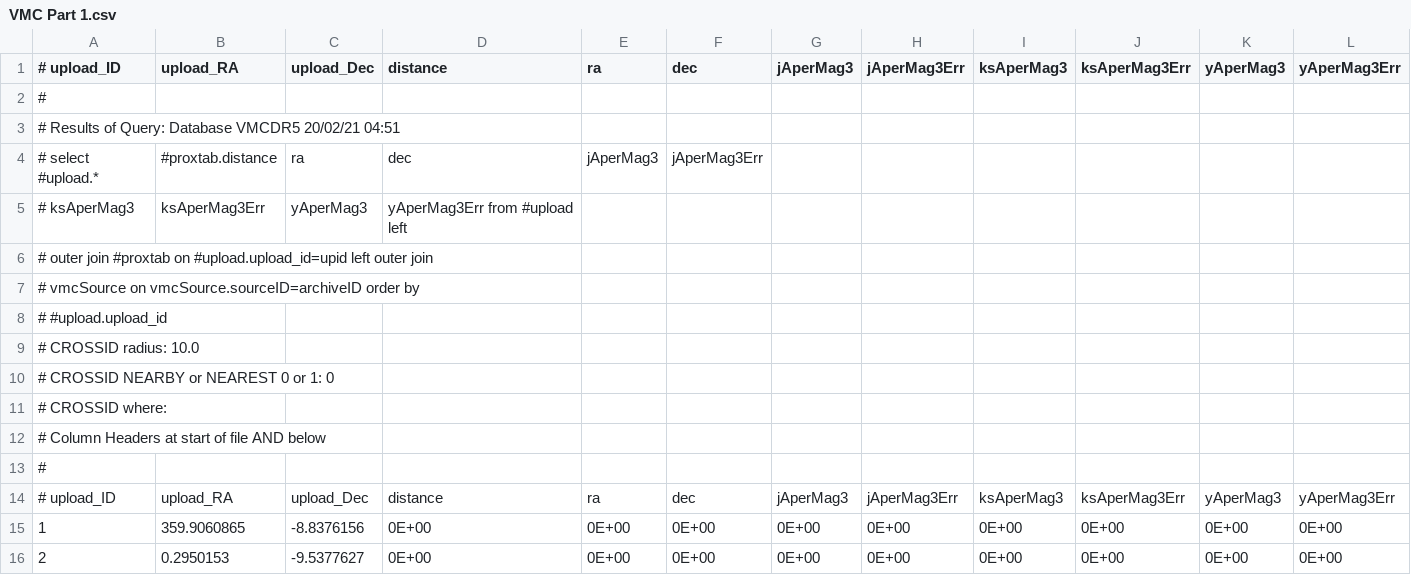
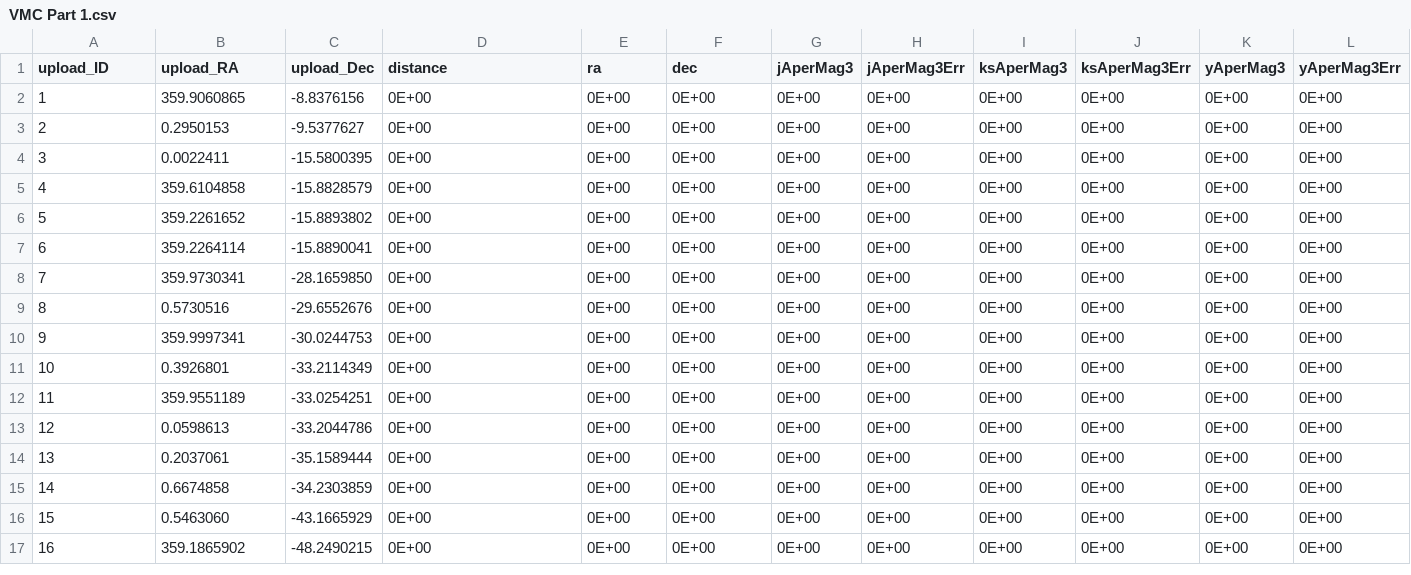
Before and after one commit to Tkota10/DatabaseManipulation, a CSV file: VMC Part 1.csv, drawn as a sheet; only a part is shown; the shorter side is filled out with more unchanged rows; the diff names each change by its address in the sheet, - before the commit and + after, or states it on an @@ line.

```diff
--- a/VMC Part 1.csv
+++ b/VMC Part 1.csv
@@ column A (upload_ID) renumbered in row 1 @@
-row 2: #
-row 3: # Results of Query: Database VMCDR5 20/02/21 04:51
-row 4: # select #upload.* | #proxtab.distance | ra | dec | jAperMag3 | jAperMag3Err
-row 5: # ksAperMag3 | ksAperMag3Err | yAperMag3 | yAperMag3Err from #upload left
-row 6: # outer join #proxtab on #upload.upload_id=upid left outer join
-row 7: # vmcSource on vmcSource.sourceID=archiveID order by
-row 8: # #upload.upload_id
-row 9: # CROSSID radius: 10.0
-row 10: # CROSSID NEARBY or NEAREST 0 or 1: 0
-row 11: # CROSSID where:
-row 12: # Column Headers at start of file AND below
-row 13: #
-row 14: # upload_ID | upload_RA | upload_Dec | distance | ra | dec | jAperMag3 | jAperMag3Err | ksAperMag3 | ksAperMag3Err | yAperMag3 | yAperMag3Err
```
Also changed, not shown: VMCResultspart2.csv.
